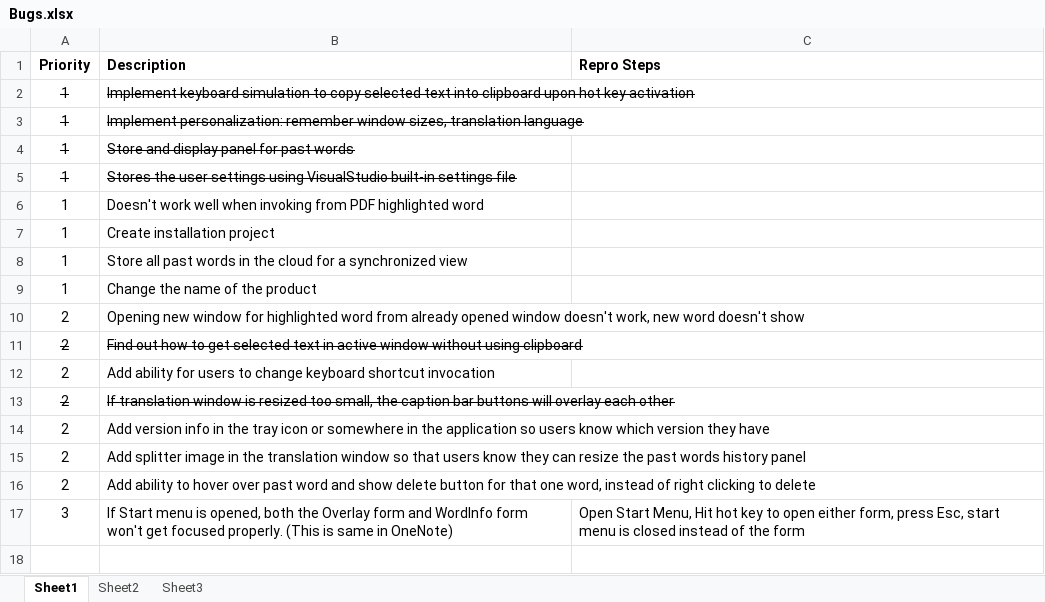
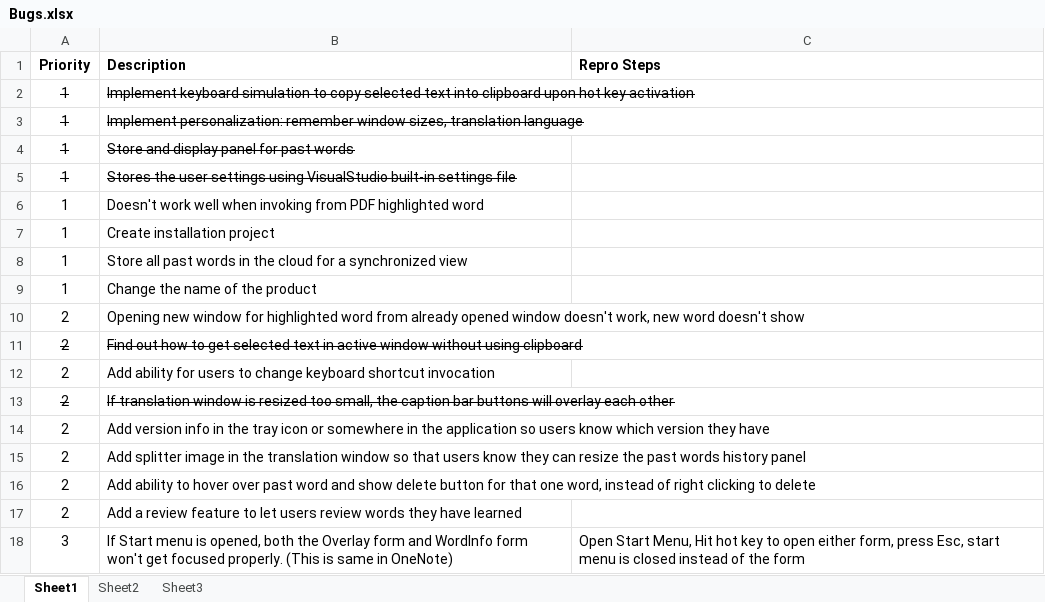
Before and after one commit to lhoang29/SeeItKnowIt, an Excel workbook: Bugs.xlsx, sheet Sheet1, drawn as a sheet; values as stored, in another font and other column widths than the file's, no borders; the diff names each change by its address in the sheet, - before the commit and + after, or states it on an @@ line.

Commit message:
Added bugs

```diff
--- a/Bugs.xlsx (sheet Sheet1)
+++ b/Bugs.xlsx (sheet Sheet1)
+row 17: 2 | Add a review feature to let users review words they have learned
```
